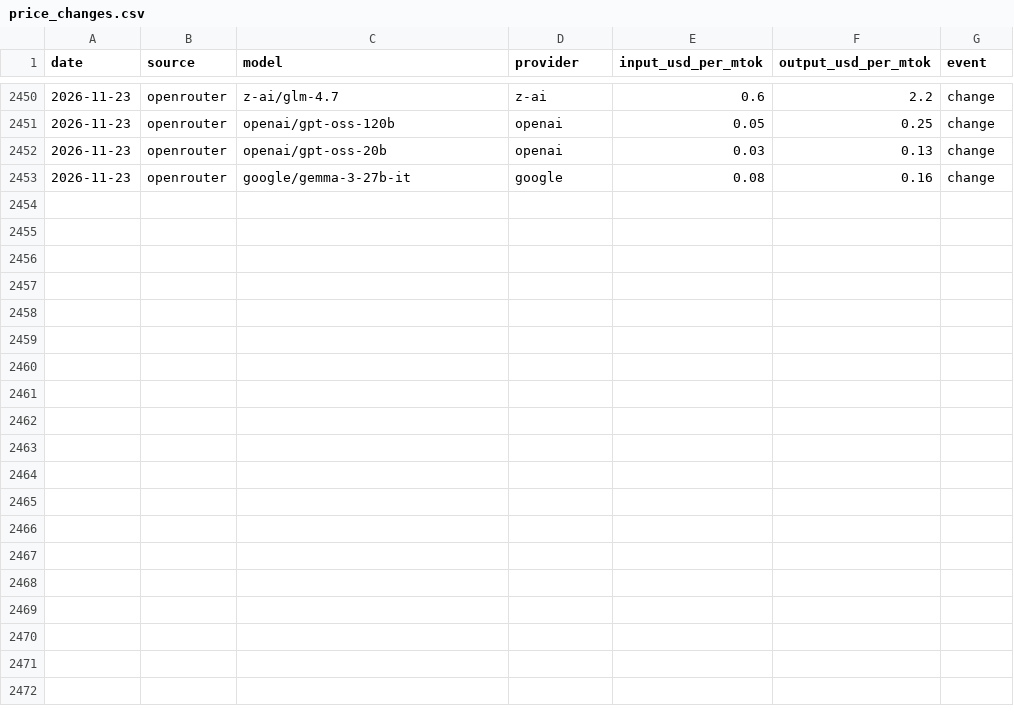
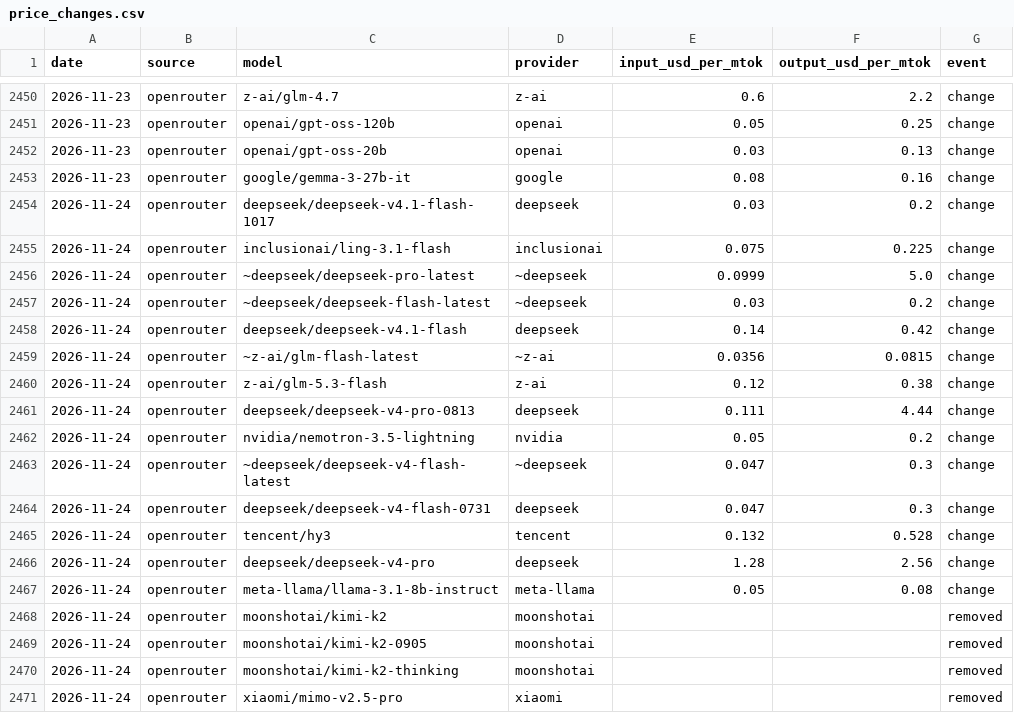
Before and after one commit to JamieCladeHo/myClaude-backup, a CSV file: docs/data/llm/price_changes.csv, drawn as a sheet; only a part is shown, gaps mark what is left out; the diff names each change by its address in the sheet, - before the commit and + after, or states it on an @@ line.

```diff
--- a/docs/data/llm/price_changes.csv
+++ b/docs/data/llm/price_changes.csv
+row 2454: 2026-11-24 | openrouter | deepseek/deepseek-v4.1-flash-1017 | deepseek | 0.03 | 0.2 | change
+row 2455: 2026-11-24 | openrouter | inclusionai/ling-3.1-flash | inclusionai | 0.075 | 0.225 | change
+row 2456: 2026-11-24 | openrouter | ~deepseek/deepseek-pro-latest | ~deepseek | 0.0999 | 5.0 | change
+row 2457: 2026-11-24 | openrouter | ~deepseek/deepseek-flash-latest | ~deepseek | 0.03 | 0.2 | change
+row 2458: 2026-11-24 | openrouter | deepseek/deepseek-v4.1-flash | deepseek | 0.14 | 0.42 | change
+row 2459: 2026-11-24 | openrouter | ~z-ai/glm-flash-latest | ~z-ai | 0.0356 | 0.0815 | change
+row 2460: 2026-11-24 | openrouter | z-ai/glm-5.3-flash | z-ai | 0.12 | 0.38 | change
+row 2461: 2026-11-24 | openrouter | deepseek/deepseek-v4-pro-0813 | deepseek | 0.111 | 4.44 | change
+row 2462: 2026-11-24 | openrouter | nvidia/nemotron-3.5-lightning | nvidia | 0.05 | 0.2 | change
+row 2463: 2026-11-24 | openrouter | ~deepseek/deepseek-v4-flash-latest | ~deepseek | 0.047 | 0.3 | change
+row 2464: 2026-11-24 | openrouter | deepseek/deepseek-v4-flash-0731 | deepseek | 0.047 | 0.3 | change
+row 2465: 2026-11-24 | openrouter | tencent/hy3 | tencent | 0.132 | 0.528 | change
+row 2466: 2026-11-24 | openrouter | deepseek/deepseek-v4-pro | deepseek | 1.28 | 2.56 | change
+row 2467: 2026-11-24 | openrouter | meta-llama/llama-3.1-8b-instruct | meta-llama | 0.05 | 0.08 | change
+row 2468: 2026-11-24 | openrouter | moonshotai/kimi-k2 | moonshotai |  |  | removed
+row 2469: 2026-11-24 | openrouter | moonshotai/kimi-k2-0905 | moonshotai |  |  | removed
+row 2470: 2026-11-24 | openrouter | moonshotai/kimi-k2-thinking | moonshotai |  |  | removed
+row 2471: 2026-11-24 | openrouter | xiaomi/mimo-v2.5-pro | xiaomi |  |  | removed
```
Also changed, not shown: docs/data/compute/cpu_generations.csv, docs/data/compute/cpu_index.csv, 6 other files.
